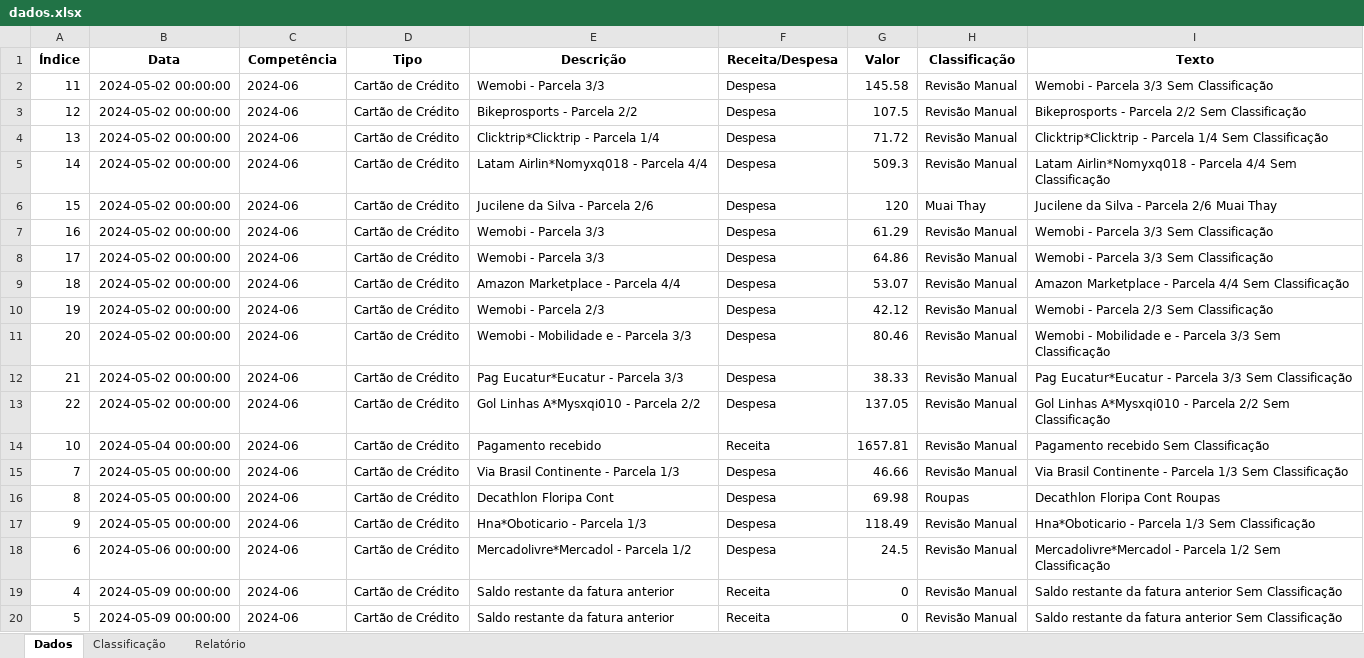
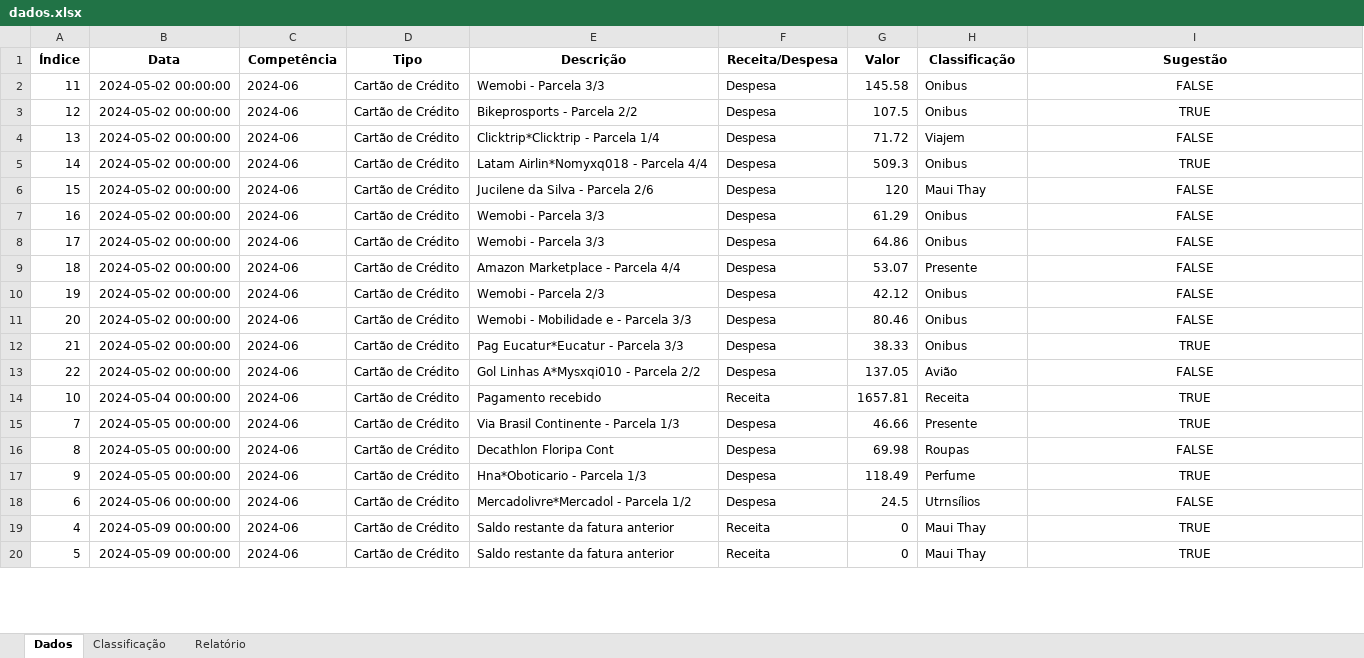
Before and after one commit to rodrikmenezes/MinhasFinancas, an Excel workbook: dados.xlsx, sheet Dados, drawn as a sheet; only a part is shown; values as stored, in another font and other column widths than the file's, no borders; the diff covers the shown part only; the diff names each change by its address in the sheet, - before the commit and + after, or states it on an @@ line.

```diff
--- a/dados.xlsx (sheet Dados)
+++ b/dados.xlsx (sheet Dados)
-I1: Texto
+I1: Sugestão
-H2:H3 (Classificação): Revisão Manual
+H2:H3 (Classificação): Onibus
-I2 (Sugestão): Wemobi - Parcela 3/3 Sem Classificação
+I2 (Sugestão): FALSE
-I2:I20 alignment: left
+I2:I20 alignment: center
-I3 (Sugestão): Bikeprosports - Parcela 2/2 Sem Classificação
+I3 (Sugestão): TRUE
-H4 (Classificação): Revisão Manual
+H4 (Classificação): Viajem
-I4 (Sugestão): Clicktrip*Clicktrip - Parcela 1/4 Sem Classificação
+I4 (Sugestão): FALSE
-H5 (Classificação): Revisão Manual
+H5 (Classificação): Onibus
-I5 (Sugestão): Latam Airlin*Nomyxq018 - Parcela 4/4 Sem Classificação
+I5 (Sugestão): TRUE
-H6 (Classificação): Muai Thay
+H6 (Classificação): Maui Thay
-I6 (Sugestão): Jucilene da Silva - Parcela 2/6 Muai Thay
+I6 (Sugestão): FALSE
-H7:H8 (Classificação): Revisão Manual
+H7:H8 (Classificação): Onibus
-I7:I8 (Sugestão): Wemobi - Parcela 3/3 Sem Classificação
+I7:I8 (Sugestão): FALSE
-H9 (Classificação): Revisão Manual
+H9 (Classificação): Presente
-I9 (Sugestão): Amazon Marketplace - Parcela 4/4 Sem Classificação
+I9 (Sugestão): FALSE
-H10:H12 (Classificação): Revisão Manual
+H10:H12 (Classificação): Onibus
-I10 (Sugestão): Wemobi - Parcela 2/3 Sem Classificação
+I10 (Sugestão): FALSE
-I11 (Sugestão): Wemobi - Mobilidade e - Parcela 3/3 Sem Classificação
+I11 (Sugestão): FALSE
-I12 (Sugestão): Pag Eucatur*Eucatur - Parcela 3/3 Sem Classificação
+I12 (Sugestão): TRUE
-H13 (Classificação): Revisão Manual
+H13 (Classificação): Avião
-I13 (Sugestão): Gol Linhas A*Mysxqi010 - Parcela 2/2 Sem Classificação
+I13 (Sugestão): FALSE
-H14 (Classificação): Revisão Manual
+H14 (Classificação): Receita
-I14 (Sugestão): Pagamento recebido Sem Classificação
+I14 (Sugestão): TRUE
-H15 (Classificação): Revisão Manual
+H15 (Classificação): Presente
-I15 (Sugestão): Via Brasil Continente - Parcela 1/3 Sem Classificação
+I15 (Sugestão): TRUE
-I16 (Sugestão): Decathlon Floripa Cont Roupas
+I16 (Sugestão): FALSE
-H17 (Classificação): Revisão Manual
+H17 (Classificação): Perfume
-I17 (Sugestão): Hna*Oboticario - Parcela 1/3 Sem Classificação
+I17 (Sugestão): TRUE
-H18 (Classificação): Revisão Manual
+H18 (Classificação): Utrnsílios
-I18 (Sugestão): Mercadolivre*Mercadol - Parcela 1/2 Sem Classificação
+I18 (Sugestão): FALSE
-H19:H20 (Classificação): Revisão Manual
+H19:H20 (Classificação): Maui Thay
-I19:I20 (Sugestão): Saldo restante da fatura anterior Sem Classificação
+I19:I20 (Sugestão): TRUE
```
Also changed, not shown: 486 edited cells and cell formats elsewhere in this sheet, sheet Classificação, 5 other files.
